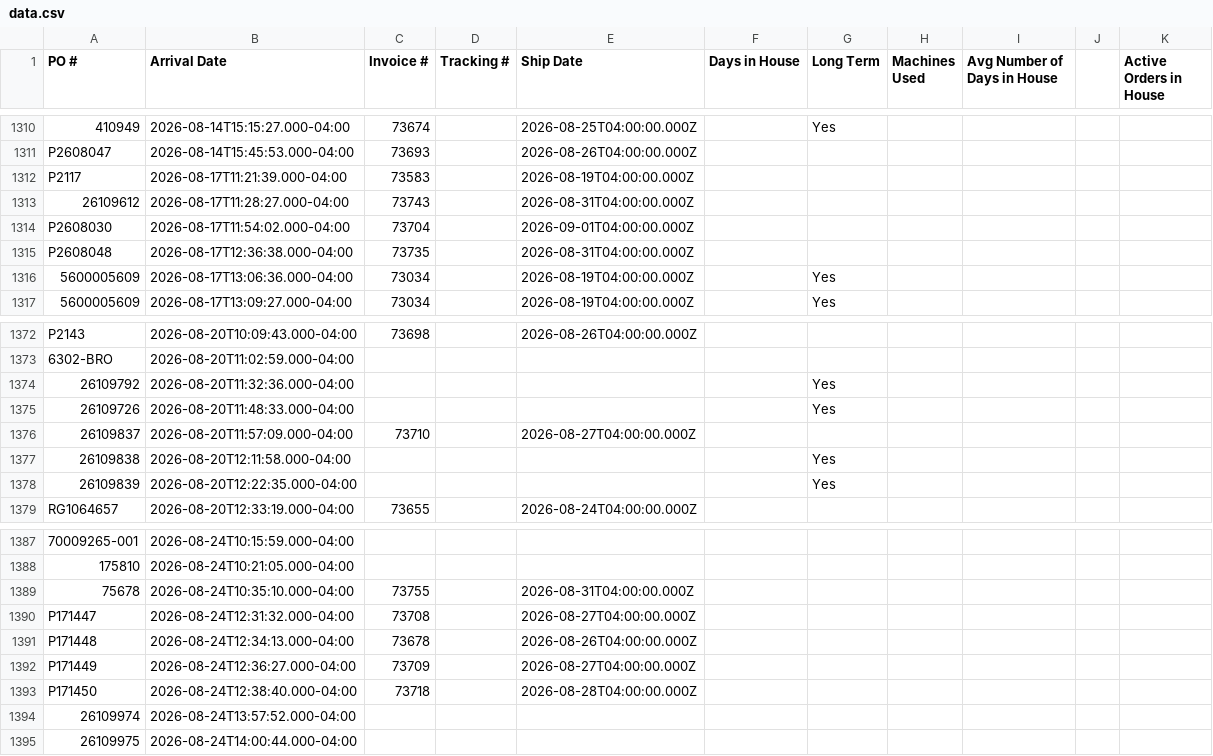
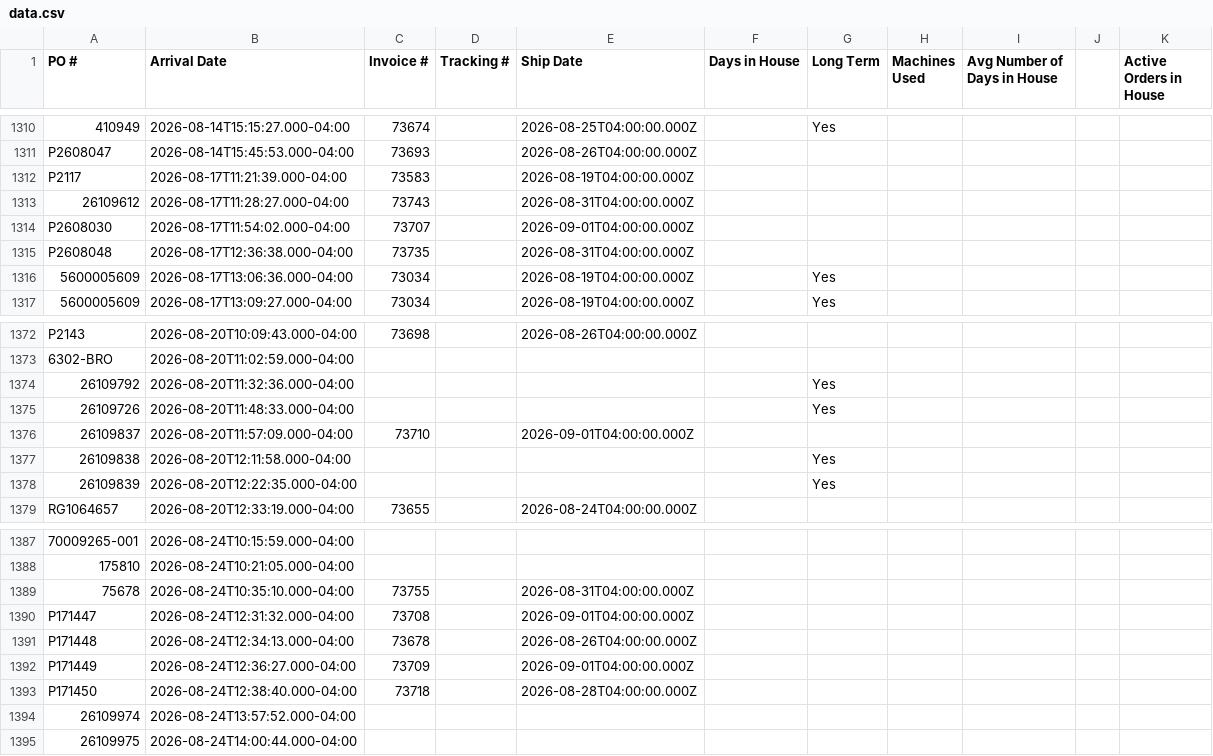
Before and after one commit to cgprecise/pic-dashboard, a CSV file: data.csv, drawn as a sheet; only a part is shown, gaps mark what is left out; the diff names each change by its address in the sheet, - before the commit and + after, or states it on an @@ line.

```diff
--- a/data.csv
+++ b/data.csv
-C1314 (Invoice #): 73704
+C1314 (Invoice #): 73707
-E1376 (Ship Date): 2026-08-27T04:00:00.000Z
+E1376 (Ship Date): 2026-09-01T04:00:00.000Z
-E1390 (Ship Date): 2026-08-27T04:00:00.000Z
+E1390 (Ship Date): 2026-09-01T04:00:00.000Z
-E1392 (Ship Date): 2026-08-27T04:00:00.000Z
+E1392 (Ship Date): 2026-09-01T04:00:00.000Z
```
